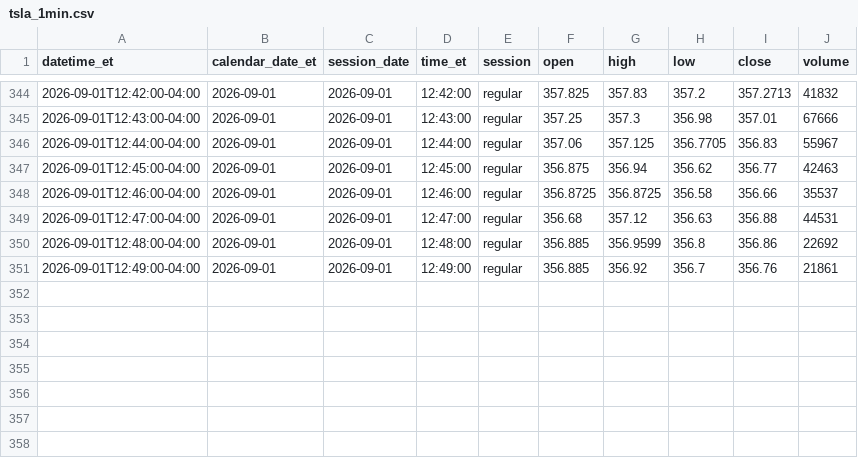
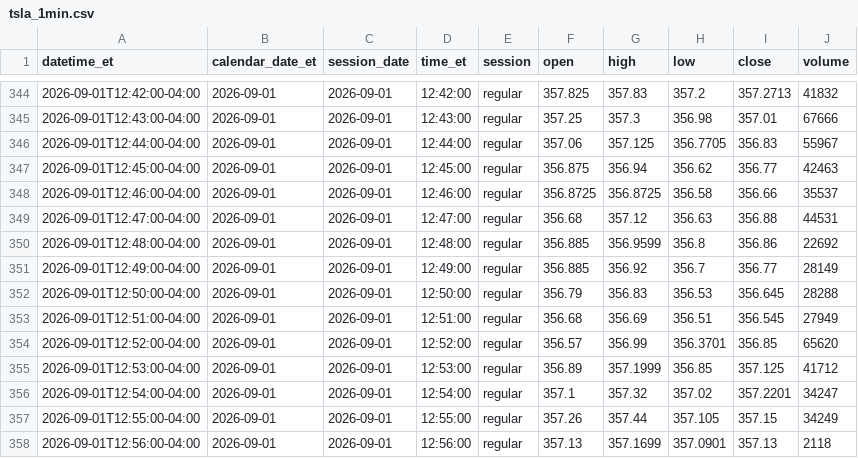
Before and after one commit to senthilaimhighrealty/tsla-chatgpt-primary, a CSV file: tsla_1min.csv, drawn as a sheet; only a part is shown, gaps mark what is left out.

Commit message:
schwab v2 truncate+load current session 2026-09-01 rows=357

```diff
--- a/tsla_1min.csv
+++ b/tsla_1min.csv
@@ -350,2 +350,9 @@ datetime_et,calendar_date_et,session_date,time_et,session,open,high,low,close,vo
 2026-09-01T12:48:00-04:00,2026-09-01,2026-09-01,12:48:00,regular,356.885,356.9599,356.8,356.86,22692
-2026-09-01T12:49:00-04:00,2026-09-01,2026-09-01,12:49:00,regular,356.885,356.92,356.7,356.76,21861
+2026-09-01T12:49:00-04:00,2026-09-01,2026-09-01,12:49:00,regular,356.885,356.92,356.7,356.77,28149
+2026-09-01T12:50:00-04:00,2026-09-01,2026-09-01,12:50:00,regular,356.79,356.83,356.53,356.645,28288
+2026-09-01T12:51:00-04:00,2026-09-01,2026-09-01,12:51:00,regular,356.68,356.69,356.51,356.545,27949
+2026-09-01T12:52:00-04:00,2026-09-01,2026-09-01,12:52:00,regular,356.57,356.99,356.3701,356.85,65620
+2026-09-01T12:53:00-04:00,2026-09-01,2026-09-01,12:53:00,regular,356.89,357.1999,356.85,357.125,41712
+2026-09-01T12:54:00-04:00,2026-09-01,2026-09-01,12:54:00,regular,357.1,357.32,357.02,357.2201,34247
+2026-09-01T12:55:00-04:00,2026-09-01,2026-09-01,12:55:00,regular,357.26,357.44,357.105,357.15,34249
+2026-09-01T12:56:00-04:00,2026-09-01,2026-09-01,12:56:00,regular,357.13,357.1699,357.0901,357.13,2118
```
